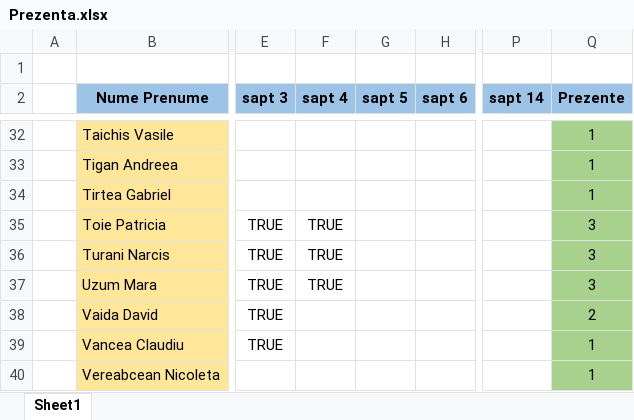
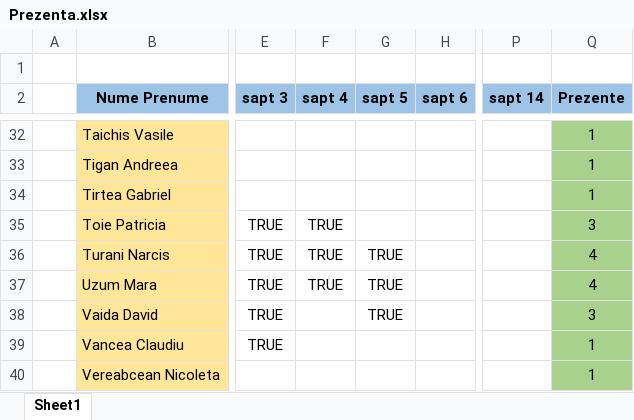
Before and after one commit to PelleRemus/Facultate_Promotia_2022_2025, an Excel workbook: Prezenta.xlsx, sheet Sheet1, drawn as a sheet; only a part is shown, gaps mark what is left out; values as stored, in another font and other column widths than the file's, no borders; conditional formats not drawn; the diff covers the shown part only; the diff names each change by its address in the sheet, - before the commit and + after, or states it on an @@ line.

```diff
--- a/Prezenta.xlsx (sheet Sheet1)
+++ b/Prezenta.xlsx (sheet Sheet1)
-G36:G38 (sapt 5): (empty)
+G36:G38 (sapt 5): TRUE
-Q36:Q37 (Prezente): 3
+Q36:Q37 (Prezente): 4
-Q38 (Prezente): 2
+Q38 (Prezente): 3
```
Also changed, not shown: 22 edited cells elsewhere in this sheet, 14 other files.
